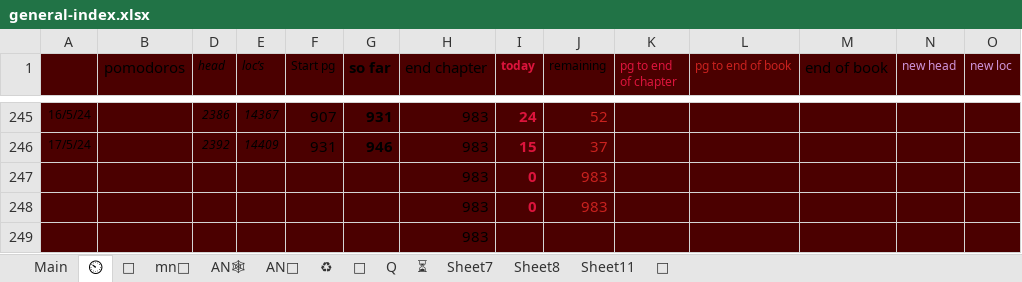
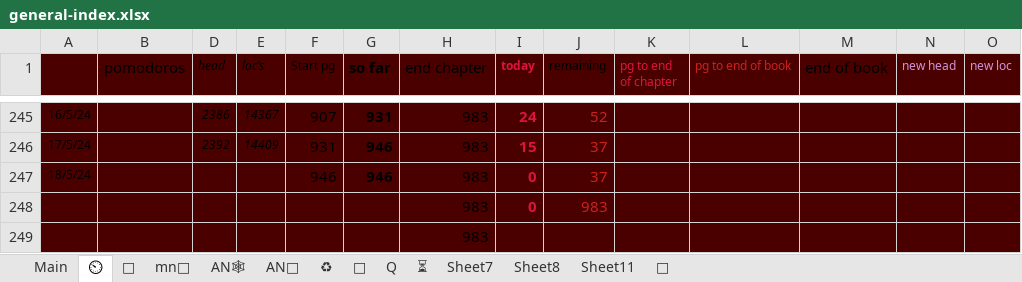
Before and after one commit to thesunshade/sutta-index, an Excel workbook: src/data/general-index.xlsx, sheet ⏲, drawn as a sheet; only a part is shown, gaps mark what is left out; values as stored, in another font and other column widths than the file's, no borders; removed rows and columns are numbered as before the commit, all else as after; rows hold the shown columns only; the diff names each change by its address in the sheet, - before the commit and + after, or states it on an @@ line.

```diff
--- a/src/data/general-index.xlsx (sheet ⏲)
+++ b/src/data/general-index.xlsx (sheet ⏲)
-row 247:  |  |  |  |  |  | 983 | 0 | 983
+row 247: 18/5/24 |  |  |  | 946 | 946 | 983 | 0 | 37
```
Also changed, not shown: sheet Main, 10 other files.
